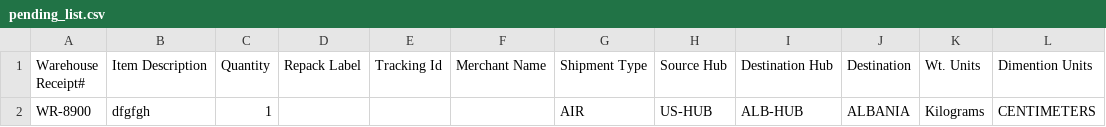
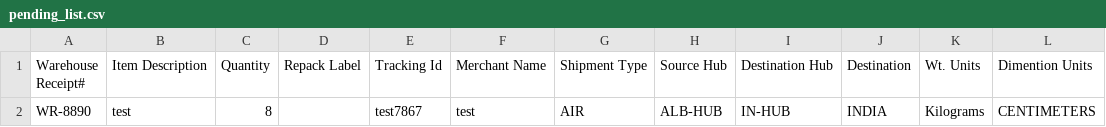
Before and after one commit to mounikaible/wbe, a CSV file: csvdata/pending_list.csv, drawn as a sheet; removed rows and columns are numbered as before the commit, all else as after; the diff names each change by its address in the sheet, - before the commit and + after, or states it on an @@ line.

```diff
--- a/csvdata/pending_list.csv
+++ b/csvdata/pending_list.csv
-row 2: WR-8900 | dfgfgh | 1 |  |  |  | AIR | US-HUB | ALB-HUB | ALBANIA | Kilograms | CENTIMETERS
+row 2: WR-8890 | test | 8 |  | test7867 | test | AIR | ALB-HUB | IN-HUB | INDIA | Kilograms | CENTIMETERS
```
Also changed, not shown: 8 other files.
